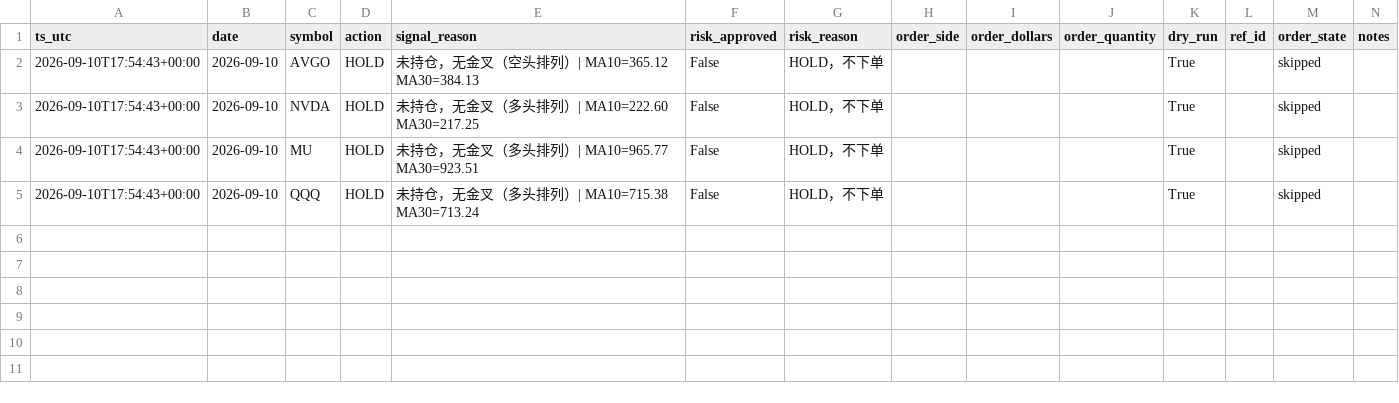
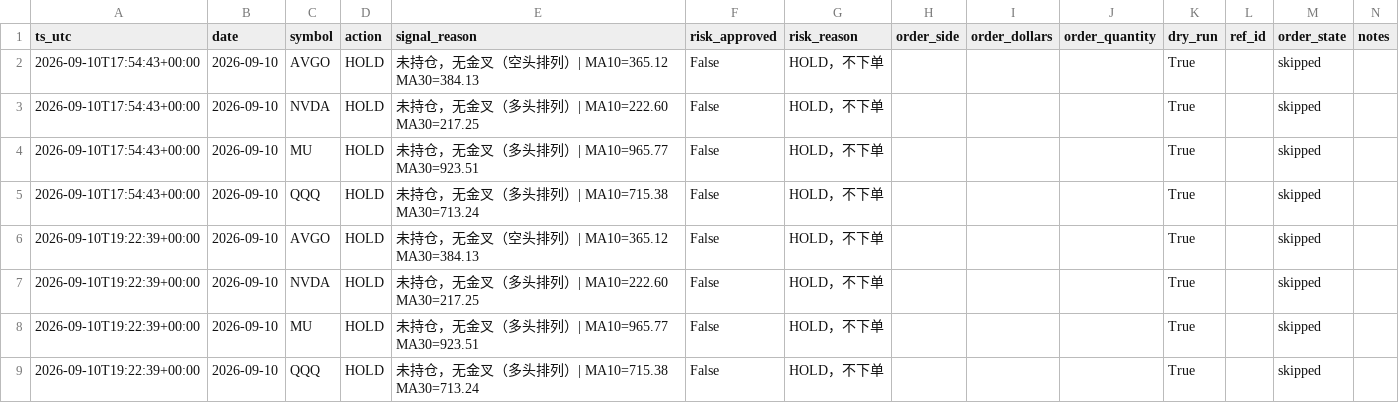
Before and after one commit to Lilylu0718/robinhood, a CSV file: decisions.csv, drawn as a sheet.

```diff
--- a/decisions.csv
+++ b/decisions.csv
@@ -5 +5,5 @@ ts_utc,date,symbol,action,signal_reason,risk_approved,risk_reason,order_side,ord
 2026-09-10T17:54:43+00:00,2026-09-10,QQQ,HOLD,未持仓，无金叉（多头排列）| MA10=715.38 MA30=713.24,False,HOLD，不下单,,,,True,,skipped,
+2026-09-10T19:22:39+00:00,2026-09-10,AVGO,HOLD,未持仓，无金叉（空头排列）| MA10=365.12 MA30=384.13,False,HOLD，不下单,,,,True,,skipped,
+2026-09-10T19:22:39+00:00,2026-09-10,NVDA,HOLD,未持仓，无金叉（多头排列）| MA10=222.60 MA30=217.25,False,HOLD，不下单,,,,True,,skipped,
+2026-09-10T19:22:39+00:00,2026-09-10,MU,HOLD,未持仓，无金叉（多头排列）| MA10=965.77 MA30=923.51,False,HOLD，不下单,,,,True,,skipped,
+2026-09-10T19:22:39+00:00,2026-09-10,QQQ,HOLD,未持仓，无金叉（多头排列）| MA10=715.38 MA30=713.24,False,HOLD，不下单,,,,True,,skipped,
```
Also changed, not shown: 2 other files.
